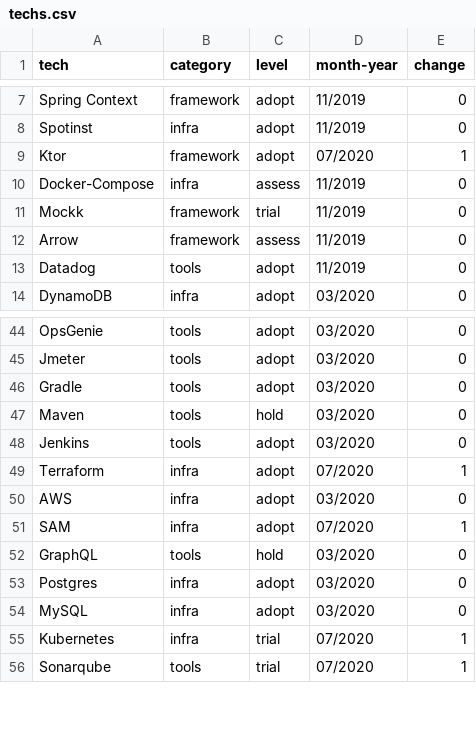
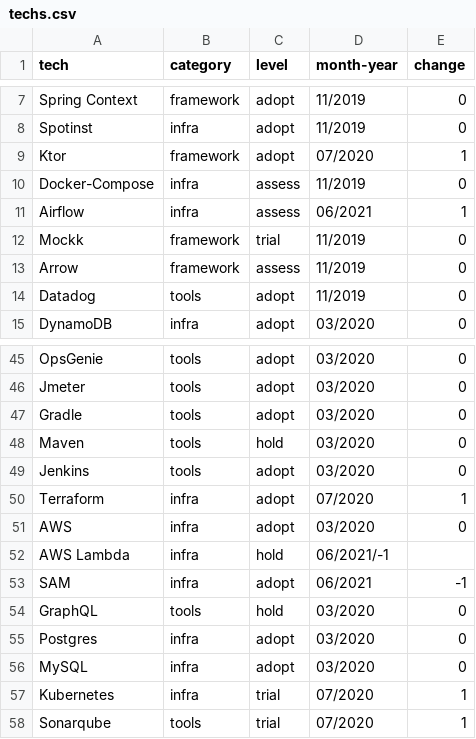
Before and after one commit to GuiaBolso/tech-radar, a CSV file: techs.csv, drawn as a sheet; only a part is shown, gaps mark what is left out.

Commit message:
Update techs.csv

```diff
--- a/techs.csv
+++ b/techs.csv
@@ -10,2 +10,3 @@ Ktor;framework;adopt;07/2020;1
 Docker-Compose;infra;assess;11/2019;0
+Airflow;infra;assess;06/2021;1
 Mockk;framework;trial;11/2019;0
@@ -50,3 +51,4 @@ Terraform;infra;adopt;07/2020;1
 AWS;infra;adopt;03/2020;0
-SAM;infra;adopt;07/2020;1
+AWS Lambda;infra;hold;06/2021/-1
+SAM;infra;adopt;06/2021;-1
 GraphQL;tools;hold;03/2020;0
```
